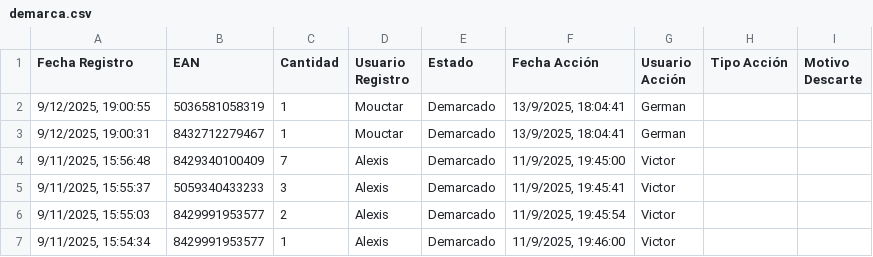
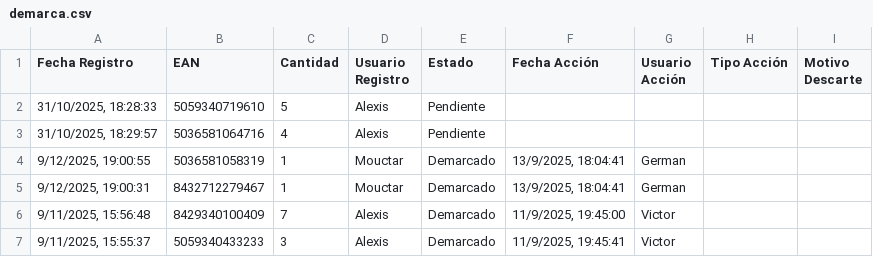
Before and after one commit to alexiscamero/buscador_ceramica, a CSV file: data/demarca.csv, drawn as a sheet; only a part is shown; the shorter side is filled out with more unchanged rows; the diff names each change by its address in the sheet, - before the commit and + after, or states it on an @@ line.

Commit message:
Actualización automática - Alexis - 31/10/2025, 18:30:03

```diff
--- a/data/demarca.csv
+++ b/data/demarca.csv
+row 2: 31/10/2025, 18:28:33 | 5059340719610 | 5 | Alexis | Pendiente
+row 3: 31/10/2025, 18:29:57 | 5036581064716 | 4 | Alexis | Pendiente
```
